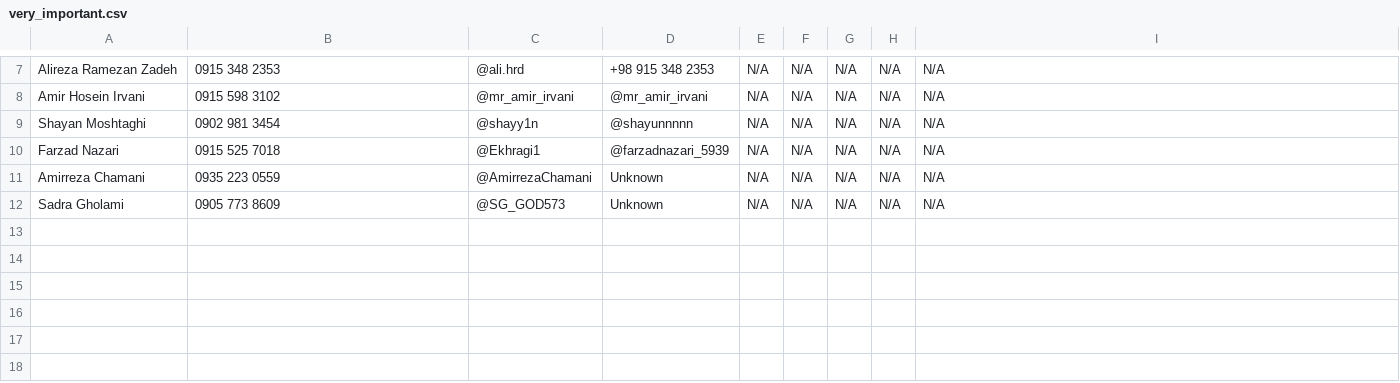
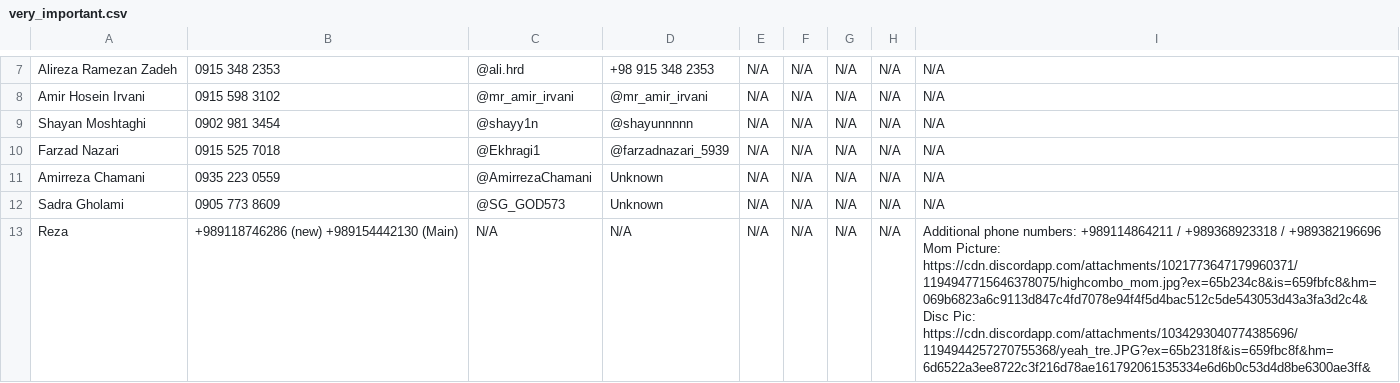
Before and after one commit to Maploop/DataCenter, a CSV file: very_important.csv, drawn as a sheet; only a part is shown, gaps mark what is left out; the diff names each change by its address in the sheet, - before the commit and + after, or states it on an @@ line.

Commit message:
adding reza rasoo

```diff
--- a/very_important.csv
+++ b/very_important.csv
+row 13: Reza | +989118746286 (new) +989154442130 (Main) | N/A | N/A | N/A | N/A | N/A | N/A | Additional phone numbers: +989114864211 / +989368923318 / +989382196696 Mom Picture: https://cdn.discordapp.com/attachments/1021773647179960371/1194947715646378075/highcombo_mom.jpg?ex=65b234c8&is=659fbfc8&hm=069b6823a6c9113d847c4fd7078e94f4f5d4bac512c5de543053d43a3fa3d2c4& Disc Pic: https://cdn.discordapp.com/attachments/1034293040774385696/1194944257270755368/yeah_tre.JPG?ex=65b2318f&is=659fbc8f&hm=6d6522a3ee8722c3f216d78ae161792061535334e6d6b0c53d4d8be6300ae3ff&
```
